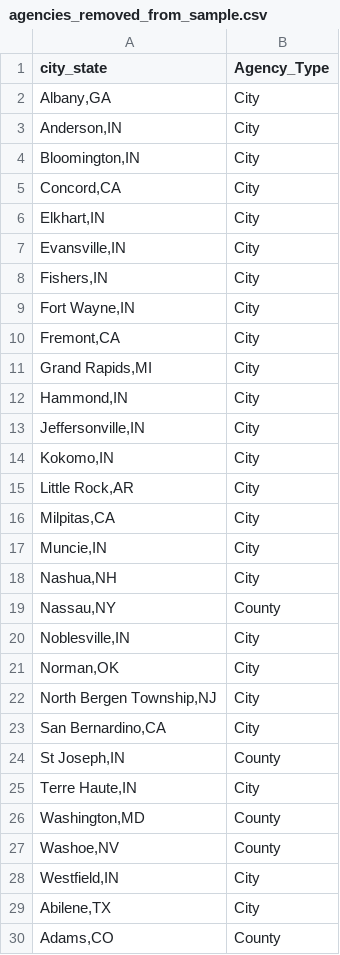
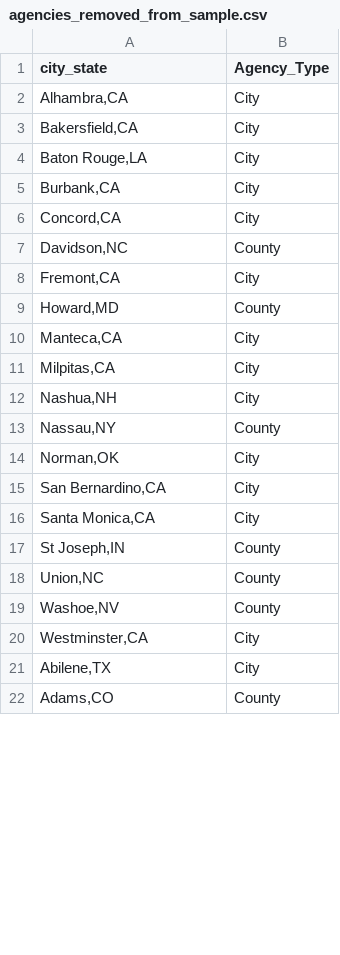
Before and after one commit to AH-Datalytics/rtci, a CSV file: scripts/auditing/agencies_removed_from_sample.csv, drawn as a sheet; only a part is shown; the diff covers the shown part only.

```diff
--- a/scripts/auditing/agencies_removed_from_sample.csv
+++ b/scripts/auditing/agencies_removed_from_sample.csv
@@ -1,29 +1,21 @@
 "city_state","Agency_Type"
-"Albany,GA","City"
-"Anderson,IN","City"
-"Bloomington,IN","City"
+"Alhambra,CA","City"
+"Bakersfield,CA","City"
+"Baton Rouge,LA","City"
+"Burbank,CA","City"
 "Concord,CA","City"
-"Elkhart,IN","City"
-"Evansville,IN","City"
-"Fishers,IN","City"
-"Fort Wayne,IN","City"
+"Davidson,NC","County"
 "Fremont,CA","City"
-"Grand Rapids,MI","City"
-"Hammond,IN","City"
-"Jeffersonville,IN","City"
-"Kokomo,IN","City"
-"Little Rock,AR","City"
+"Howard,MD","County"
+"Manteca,CA","City"
 "Milpitas,CA","City"
-"Muncie,IN","City"
 "Nashua,NH","City"
 "Nassau,NY","County"
-"Noblesville,IN","City"
 "Norman,OK","City"
-"North Bergen Township,NJ","City"
 "San Bernardino,CA","City"
+"Santa Monica,CA","City"
 "St Joseph,IN","County"
-"Terre Haute,IN","City"
-"Washington,MD","County"
+"Union,NC","County"
 "Washoe,NV","County"
-"Westfield,IN","City"
+"Westminster,CA","City"
 "Abilene,TX","City"
```
Also changed, not shown: 36 added rows, 13 removed rows, 1 moved row and 12 edited cells elsewhere in this file, data/sample_cities.csv, scripts/auditing/missing_current.csv, 11 other files.
